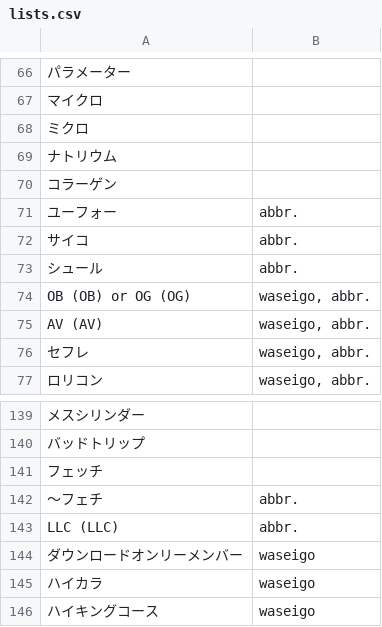
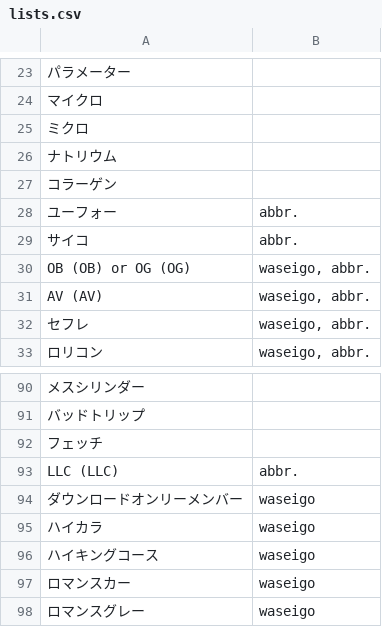
Before and after one commit to Ioulan/katakana-practice, a CSV file: script/lists.csv, drawn as a sheet; only a part is shown, gaps mark what is left out; the shorter side is filled out with more unchanged rows; the diff covers the shown part only; the diff names each change by its address in the sheet, - before the commit and + after, or states it on an @@ line.

```diff
--- a/script/lists.csv
+++ b/script/lists.csv
-row 73: シュール | abbr.
-row 142: 〜フェチ | abbr.
```
Also changed, not shown: 51 removed rows elsewhere in this file, 1 other file.
